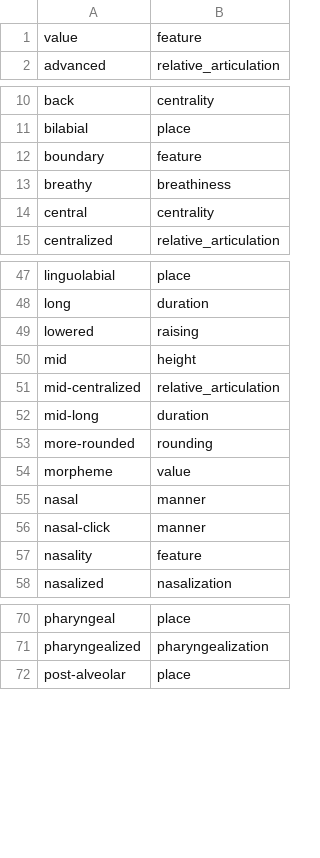
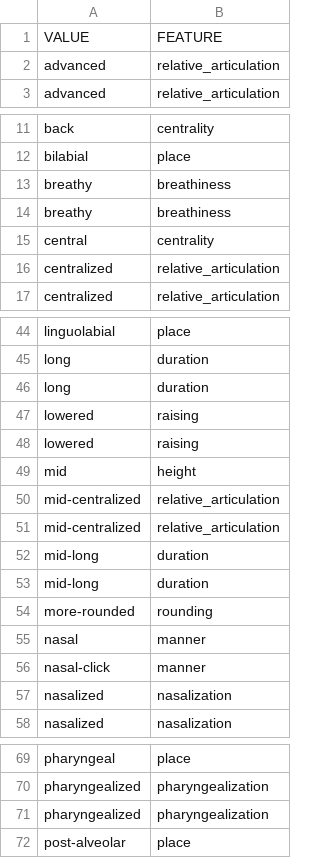
Before and after one commit to tresoldi/cambio, a TSV file: resources/features_bipa.tsv, drawn as a sheet; only a part is shown, gaps mark what is left out; removed rows and columns are numbered as before the commit, all else as after; the diff covers the shown part only; the diff names each change by its address in the sheet, - before the commit and + after, or states it on an @@ line.

```diff
--- a/resources/features_bipa.tsv
+++ b/resources/features_bipa.tsv
-row 1: value | feature
+row 1: VALUE | FEATURE
+row 2: advanced | relative_articulation
-row 12: boundary | feature
+row 13: breathy | breathiness
+row 16: centralized | relative_articulation
+row 46: long | duration
+row 47: lowered | raising
+row 51: mid-centralized | relative_articulation
+row 52: mid-long | duration
-row 54: morpheme | value
-row 57: nasality | feature
+row 57: nasalized | nasalization
+row 71: pharyngealized | pharyngealization
```
Also changed, not shown: 12 added rows, 23 removed rows and 2 edited cells elsewhere in this file, 4 other files.
